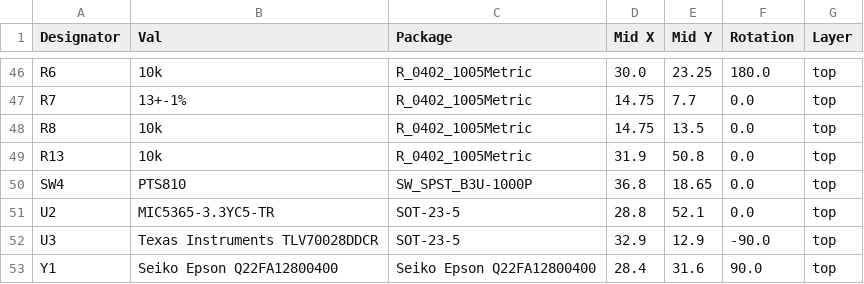
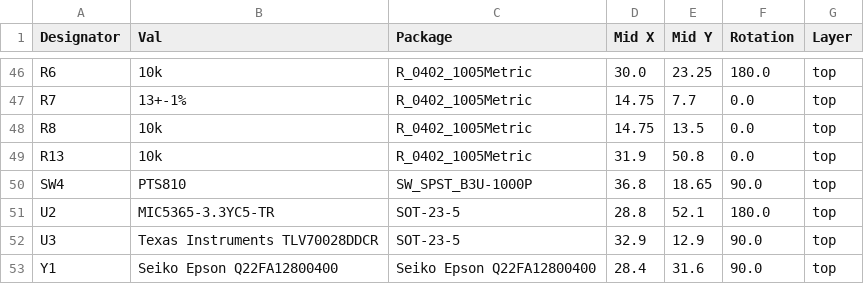
Before and after one commit to Dekanova/redshift, a CSV file: pcb/jlcpcb/production_files/CPL-redshift.csv, drawn as a sheet; only a part is shown, gaps mark what is left out.

```diff
--- a/pcb/jlcpcb/production_files/CPL-redshift.csv
+++ b/pcb/jlcpcb/production_files/CPL-redshift.csv
@@ -49,5 +49,5 @@ R8,10k,R_0402_1005Metric,14.75,13.5,0.0,top
 R13,10k,R_0402_1005Metric,31.9,50.8,0.0,top
-SW4,PTS810,SW_SPST_B3U-1000P,36.8,18.65,0.0,top
-U2,MIC5365-3.3YC5-TR,SOT-23-5,28.8,52.1,0.0,top
-U3,Texas Instruments TLV70028DDCR,SOT-23-5,32.9,12.9,-90.0,top
+SW4,PTS810,SW_SPST_B3U-1000P,36.8,18.65,90.0,top
+U2,MIC5365-3.3YC5-TR,SOT-23-5,28.8,52.1,180.0,top
+U3,Texas Instruments TLV70028DDCR,SOT-23-5,32.9,12.9,90.0,top
 Y1,Seiko Epson Q22FA12800400,Seiko Epson Q22FA12800400,28.4,31.6,90.0,top
```
Also changed, not shown: pcb/jlcpcb/production_files/BOM-redshift.csv, 18 other files.
